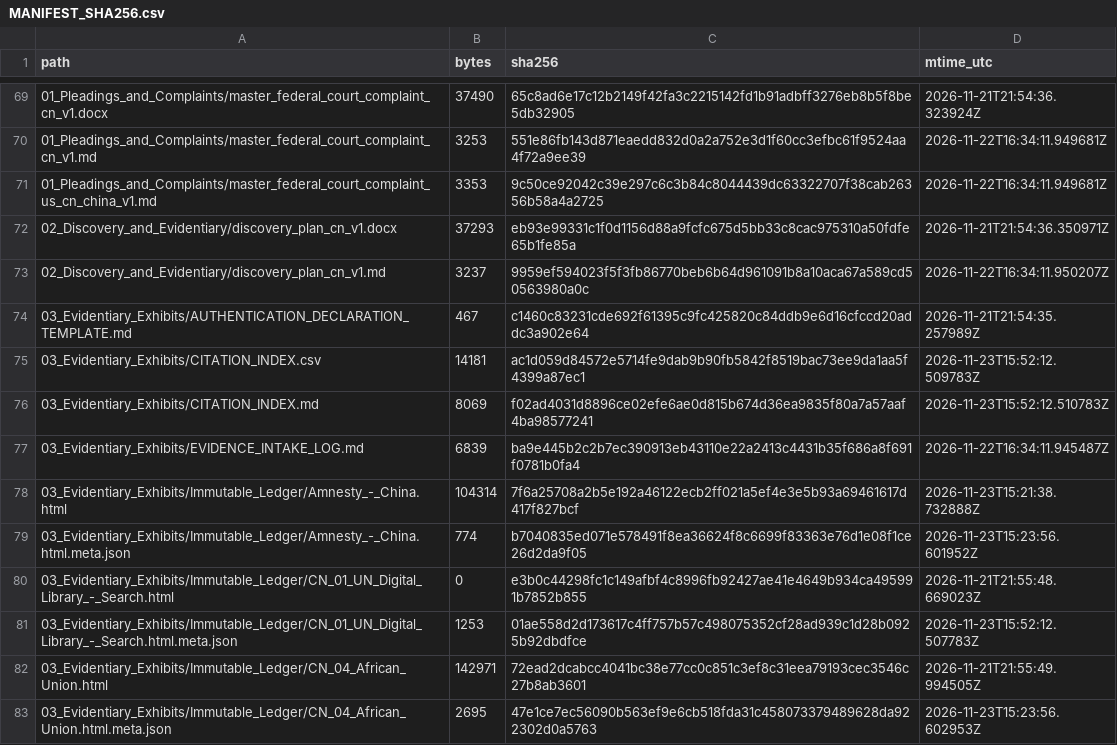
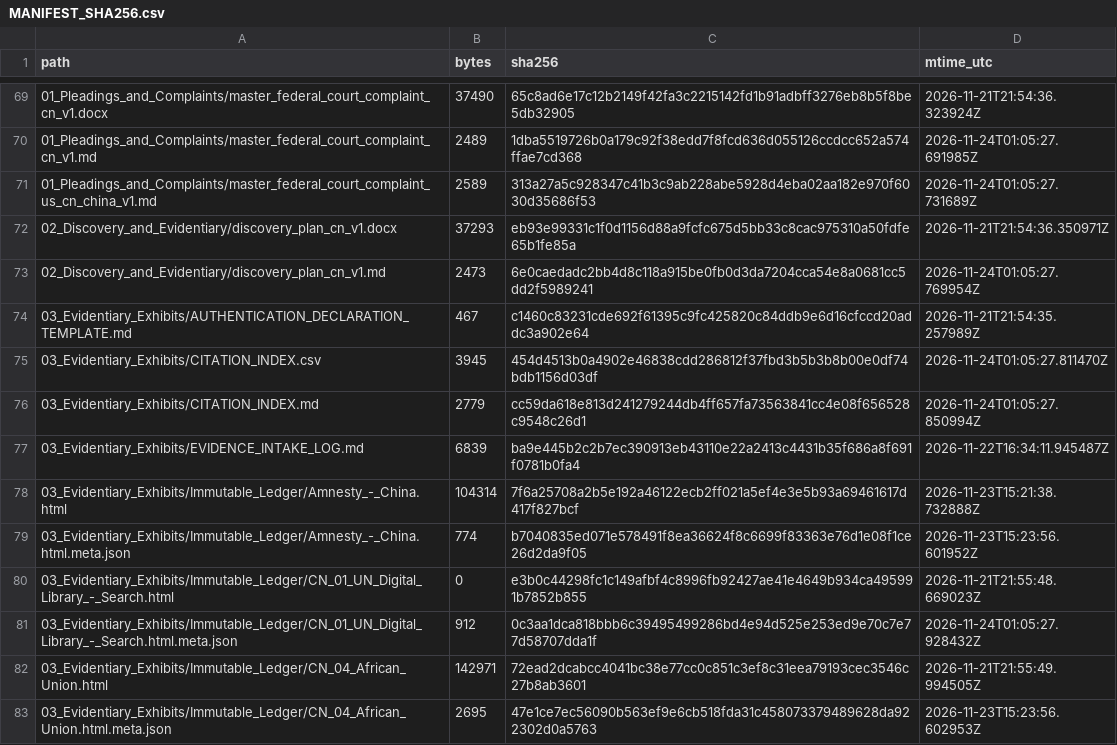
Before and after one commit to GlobalRestitutionAlliance/asia-us-cn-china-master-litigation, a CSV file: 99_Archives_and_Manifests/MANIFEST_SHA256.csv, drawn as a sheet; only a part is shown, gaps mark what is left out; the diff covers the shown part only.

```diff
--- a/99_Archives_and_Manifests/MANIFEST_SHA256.csv
+++ b/99_Archives_and_Manifests/MANIFEST_SHA256.csv
@@ -69,9 +69,9 @@ path,bytes,sha256,mtime_utc
 01_Pleadings_and_Complaints/master_federal_court_complaint_cn_v1.docx,37490,65c8ad6e17c12b2149f42fa3c2215142fd1b91adbff3276eb8b5f8be5db32905,2026-11-21T21:54:36.323924Z
-01_Pleadings_and_Complaints/master_federal_court_complaint_cn_v1.md,3253,551e86fb143d871eaedd832d0a2a752e3d1f60cc3efbc61f9524aa4f72a9ee39,2026-11-22T16:34:11.949681Z
-01_Pleadings_and_Complaints/master_federal_court_complaint_us_cn_china_v1.md,3353,9c50ce92042c39e297c6c3b84c8044439dc63322707f38cab26356b58a4a2725,2026-11-22T16:34:11.949681Z
+01_Pleadings_and_Complaints/master_federal_court_complaint_cn_v1.md,2489,1dba5519726b0a179c92f38edd7f8fcd636d055126ccdcc652a574ffae7cd368,2026-11-24T01:05:27.691985Z
+01_Pleadings_and_Complaints/master_federal_court_complaint_us_cn_china_v1.md,2589,313a27a5c928347c41b3c9ab228abe5928d4eba02aa182e970f6030d35686f53,2026-11-24T01:05:27.731689Z
 02_Discovery_and_Evidentiary/discovery_plan_cn_v1.docx,37293,eb93e99331c1f0d1156d88a9fcfc675d5bb33c8cac975310a50fdfe65b1fe85a,2026-11-21T21:54:36.350971Z
-02_Discovery_and_Evidentiary/discovery_plan_cn_v1.md,3237,9959ef594023f5f3fb86770beb6b64d961091b8a10aca67a589cd50563980a0c,2026-11-22T16:34:11.950207Z
+02_Discovery_and_Evidentiary/discovery_plan_cn_v1.md,2473,6e0caedadc2bb4d8c118a915be0fb0d3da7204cca54e8a0681cc5dd2f5989241,2026-11-24T01:05:27.769954Z
 03_Evidentiary_Exhibits/AUTHENTICATION_DECLARATION_TEMPLATE.md,467,c1460c83231cde692f61395c9fc425820c84ddb9e6d16cfccd20addc3a902e64,2026-11-21T21:54:35.257989Z
-03_Evidentiary_Exhibits/CITATION_INDEX.csv,14181,ac1d059d84572e5714fe9dab9b90fb5842f8519bac73ee9da1aa5f4399a87ec1,2026-11-23T15:52:12.509783Z
-03_Evidentiary_Exhibits/CITATION_INDEX.md,8069,f02ad4031d8896ce02efe6ae0d815b674d36ea9835f80a7a57aaf4ba98577241,2026-11-23T15:52:12.510783Z
+03_Evidentiary_Exhibits/CITATION_INDEX.csv,3945,454d4513b0a4902e46838cdd286812f37fbd3b5b3b8b00e0df74bdb1156d03df,2026-11-24T01:05:27.811470Z
+03_Evidentiary_Exhibits/CITATION_INDEX.md,2779,cc59da618e813d241279244db4ff657fa73563841cc4e08f656528c9548c26d1,2026-11-24T01:05:27.850994Z
 03_Evidentiary_Exhibits/EVIDENCE_INTAKE_LOG.md,6839,ba9e445b2c2b7ec390913eb43110e22a2413c4431b35f686a8f691f0781b0fa4,2026-11-22T16:34:11.945487Z
@@ -80,3 +80,3 @@ path,bytes,sha256,mtime_utc
 03_Evidentiary_Exhibits/Immutable_Ledger/CN_01_UN_Digital_Library_-_Search.html,0,e3b0c44298fc1c149afbf4c8996fb92427ae41e4649b934ca495991b7852b855,2026-11-21T21:55:48.669023Z
-03_Evidentiary_Exhibits/Immutable_Ledger/CN_01_UN_Digital_Library_-_Search.html.meta.json,1253,01ae558d2d173617c4ff757b57c498075352cf28ad939c1d28b0925b92dbdfce,2026-11-23T15:52:12.507783Z
+03_Evidentiary_Exhibits/Immutable_Ledger/CN_01_UN_Digital_Library_-_Search.html.meta.json,912,0c3aa1dca818bbb6c39495499286bd4e94d525e253ed9e70c7e77d58707dda1f,2026-11-24T01:05:27.928432Z
 03_Evidentiary_Exhibits/Immutable_Ledger/CN_04_African_Union.html,142971,72ead2dcabcc4041bc38e77cc0c851c3ef8c31eea79193cec3546c27b8ab3601,2026-11-21T21:55:49.994505Z
```
Also changed, not shown: 47 edited cells elsewhere in this file, 00_Master_Knowledge_Base/Master_China_Restitution_Crosswalk_Matrix.csv, 21 other files.
